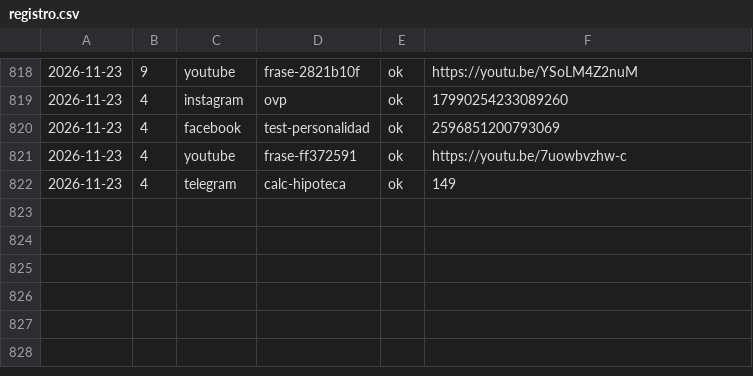
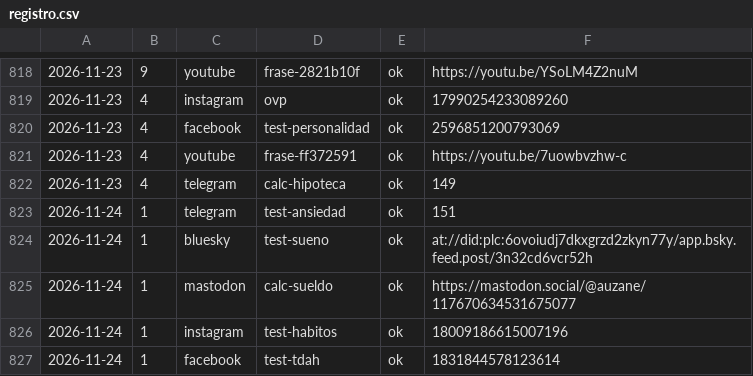
Before and after one commit to aurzane08-coder/aurzane-biblioteca-tareas, a CSV file: marketing/registro.csv, drawn as a sheet; only a part is shown, gaps mark what is left out; the diff names each change by its address in the sheet, - before the commit and + after, or states it on an @@ line.

Commit message:
marketing: pendientes 2026-11-24

```diff
--- a/marketing/registro.csv
+++ b/marketing/registro.csv
+row 823: 2026-11-24 | 1 | telegram | test-ansiedad | ok | 151
+row 824: 2026-11-24 | 1 | bluesky | test-sueno | ok | at://did:plc:6ovoiudj7dkxgrzd2zkyn77y/app.bsky.feed.post/3n32cd6vcr52h
+row 825: 2026-11-24 | 1 | mastodon | calc-sueldo | ok | https://mastodon.social/@auzane/117670634531675077
+row 826: 2026-11-24 | 1 | instagram | test-habitos | ok | 18009186615007196
+row 827: 2026-11-24 | 1 | facebook | test-tdah | ok | 1831844578123614
```
Also changed, not shown: 2 other files.
